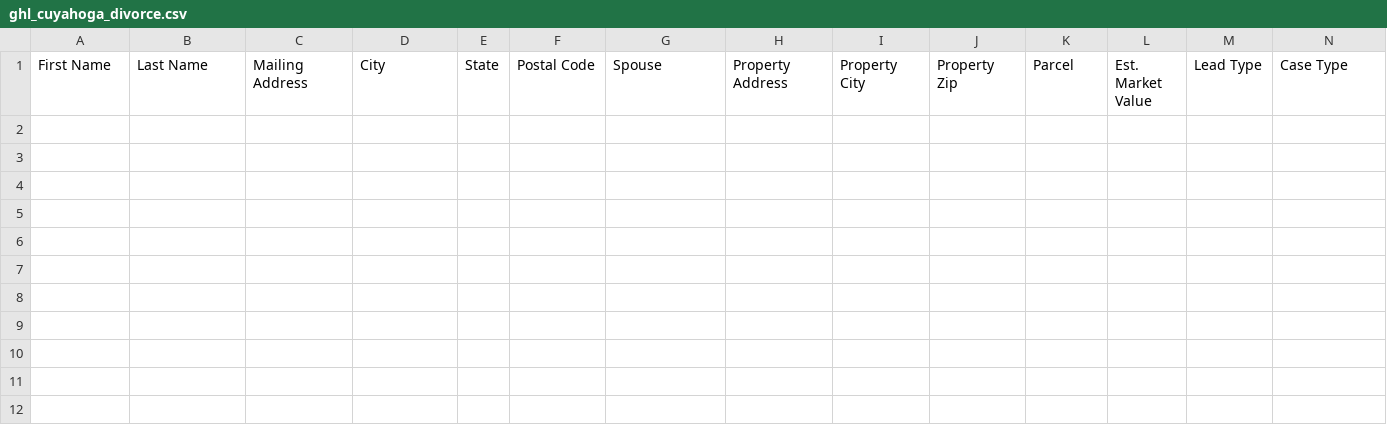
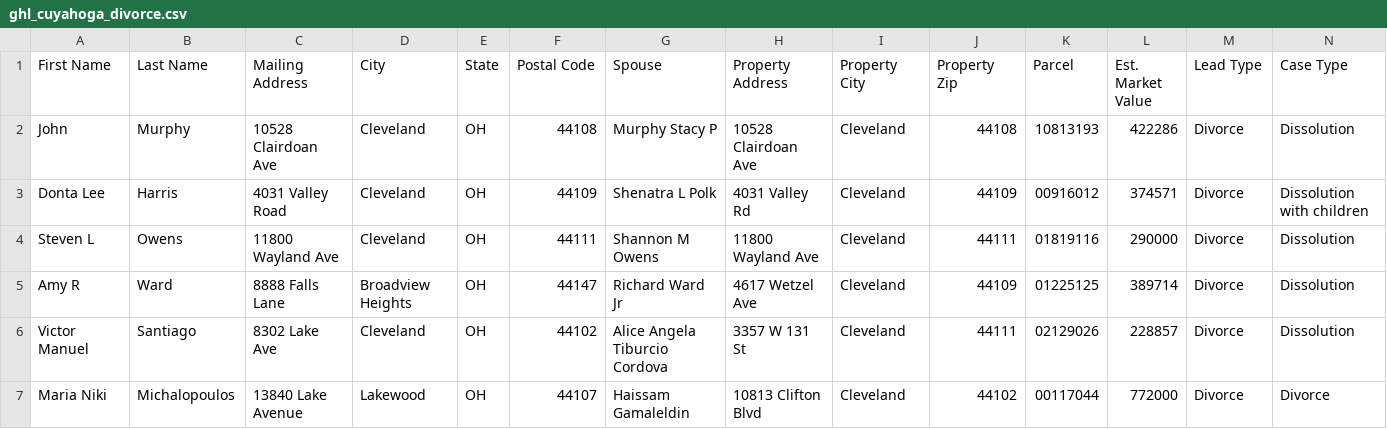
Before and after one commit to mauricewilli572000-cloud/cuyahoga-divorce-leads, a CSV file: data/ghl_cuyahoga_divorce.csv, drawn as a sheet; only a part is shown; rows hold the shown columns only; the diff names each change by its address in the sheet, - before the commit and + after, or states it on an @@ line.

```diff
--- a/data/ghl_cuyahoga_divorce.csv
+++ b/data/ghl_cuyahoga_divorce.csv
+row 2: John | Murphy | 10528 Clairdoan Ave | Cleveland | OH | 44108 | Murphy Stacy P | 10528 Clairdoan Ave | Cleveland | 44108 | 10813193 | 422286 | Divorce | Dissolution
+row 3: Donta Lee | Harris | 4031 Valley Road | Cleveland | OH | 44109 | Shenatra L Polk | 4031 Valley Rd | Cleveland | 44109 | 00916012 | 374571 | Divorce | Dissolution with children
+row 4: Steven L | Owens | 11800 Wayland Ave | Cleveland | OH | 44111 | Shannon M Owens | 11800 Wayland Ave | Cleveland | 44111 | 01819116 | 290000 | Divorce | Dissolution
+row 5: Amy R | Ward | 8888 Falls Lane | Broadview Heights | OH | 44147 | Richard Ward Jr | 4617 Wetzel Ave | Cleveland | 44109 | 01225125 | 389714 | Divorce | Dissolution
+row 6: Victor Manuel | Santiago | 8302 Lake Ave | Cleveland | OH | 44102 | Alice Angela Tiburcio Cordova | 3357 W 131 St | Cleveland | 44111 | 02129026 | 228857 | Divorce | Dissolution
+row 7: Maria Niki | Michalopoulos | 13840 Lake Avenue | Lakewood | OH | 44107 | Haissam Gamaleldin | 10813 Clifton Blvd | Cleveland | 44102 | 00117044 | 772000 | Divorce | Divorce
```
Also changed, not shown: docs/ghl_cuyahoga_divorce.csv, 3 other files.
